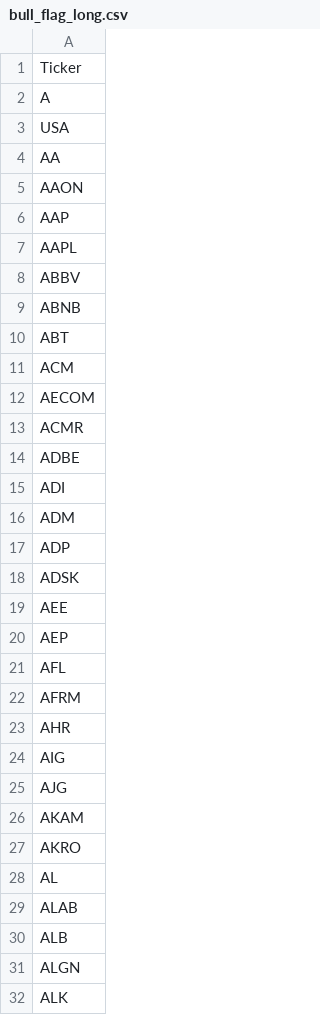
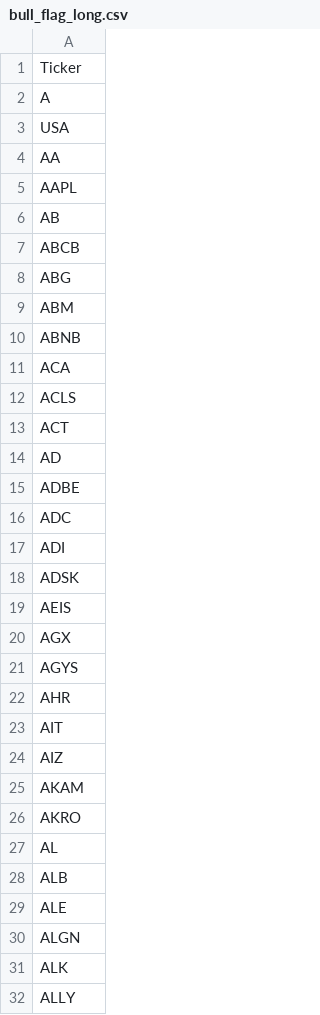
Before and after one commit to mpincus/Swing_Systems, a CSV file: data/watchlists/bull_flag_long.csv, drawn as a sheet; only a part is shown; the shorter side is filled out with more unchanged rows; the diff covers the shown part only.

```diff
--- a/data/watchlists/bull_flag_long.csv
+++ b/data/watchlists/bull_flag_long.csv
@@ -4,23 +4,22 @@ USA
 AA
-AAON
-AAP
 AAPL
-ABBV
+AB
+ABCB
+ABG
+ABM
 ABNB
-ABT
-ACM
-AECOM
-ACMR
+ACA
+ACLS
+ACT
+AD
 ADBE
+ADC
 ADI
-ADM
-ADP
 ADSK
-AEE
-AEP
-AFL
-AFRM
+AEIS
+AGX
+AGYS
 AHR
-AIG
-AJG
+AIT
+AIZ
 AKAM
@@ -28,4 +27,4 @@ AKRO
 AL
-ALAB
 ALB
+ALE
 ALGN
```
Also changed, not shown: 41 added rows, 42 removed rows and 32 edited cells elsewhere in this file, data/watchlists/bear_flag_short.csv, data/watchlists/channel_down_short.csv, 23 other files.
